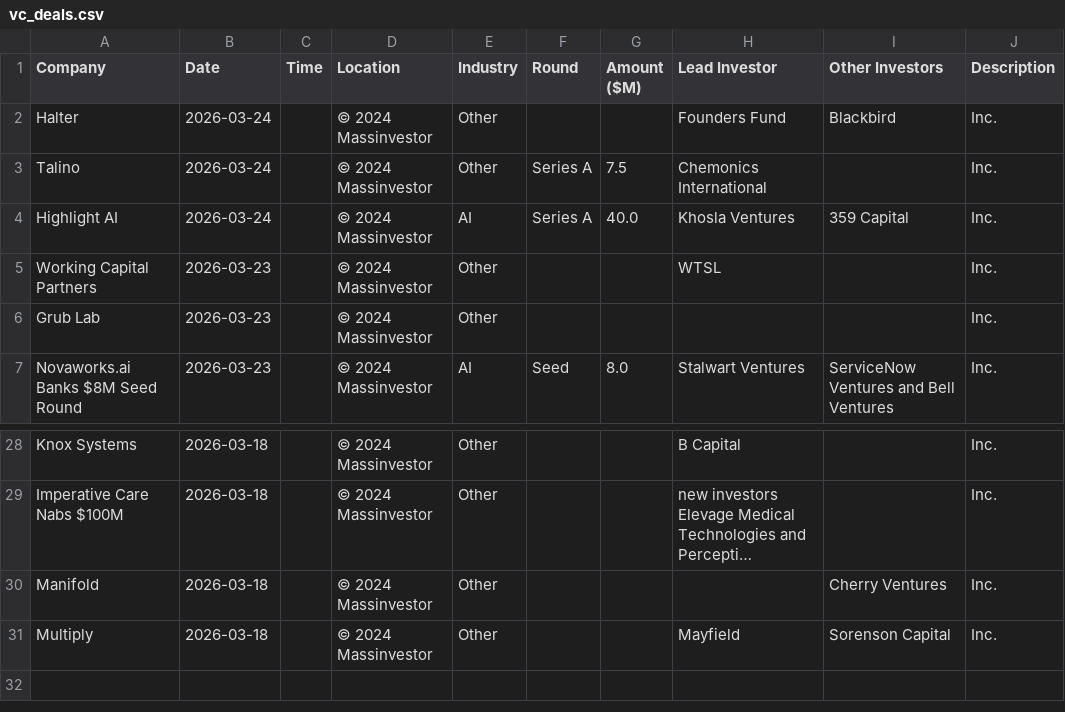
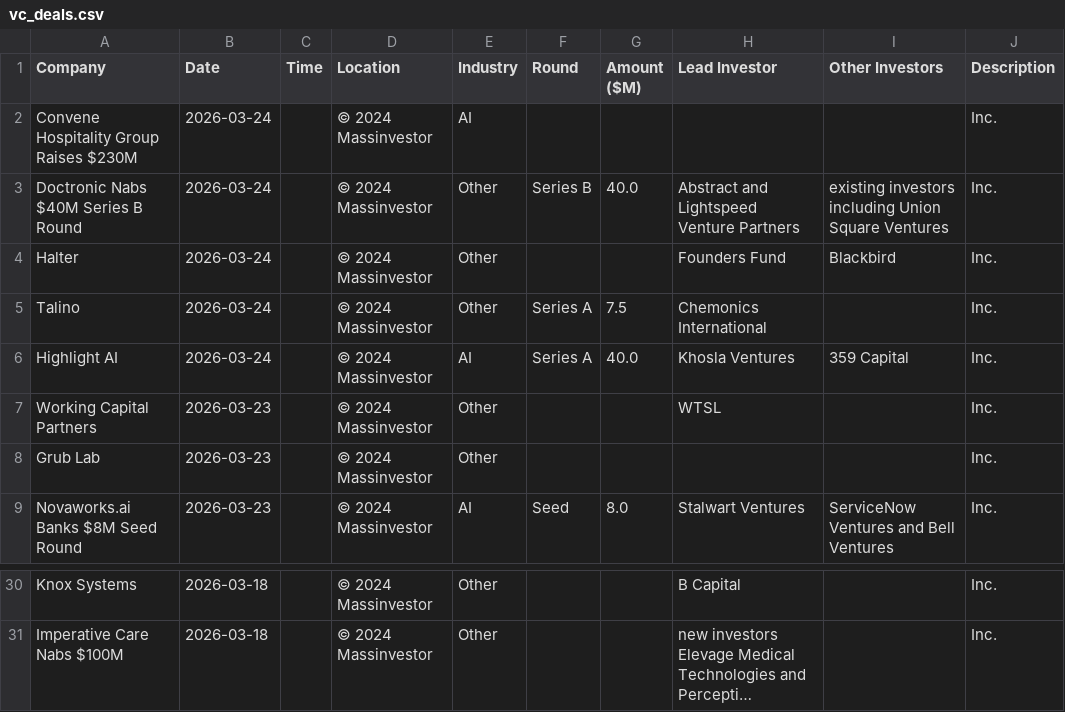
Before and after one commit to msingh6383/vcdeals, a CSV file: vc_deals.csv, drawn as a sheet; only a part is shown, gaps mark what is left out; long unchanged cells end in …; removed rows and columns are numbered as before the commit, all else as after; the diff names each change by its address in the sheet, - before the commit and + after, or states it on an @@ line.

```diff
--- a/vc_deals.csv
+++ b/vc_deals.csv
+row 2: Convene Hospitality Group Raises $230M | 2026-03-24 |  | © 2024 Massinvestor | AI |  |  |  |  | Inc.
+row 3: Doctronic Nabs $40M Series B Round | 2026-03-24 |  | © 2024 Massinvestor | Other | Series B | 40.0 | Abstract and Lightspeed Venture Partners | existing investors including Union Square Ventures | Inc.
-row 30: Manifold | 2026-03-18 |  | © 2024 Massinvestor | Other |  |  |  | Cherry Ventures | Inc.
-row 31: Multiply | 2026-03-18 |  | © 2024 Massinvestor | Other |  |  | Mayfield | Sorenson Capital | Inc.
```
Also changed, not shown: 1 other file.
